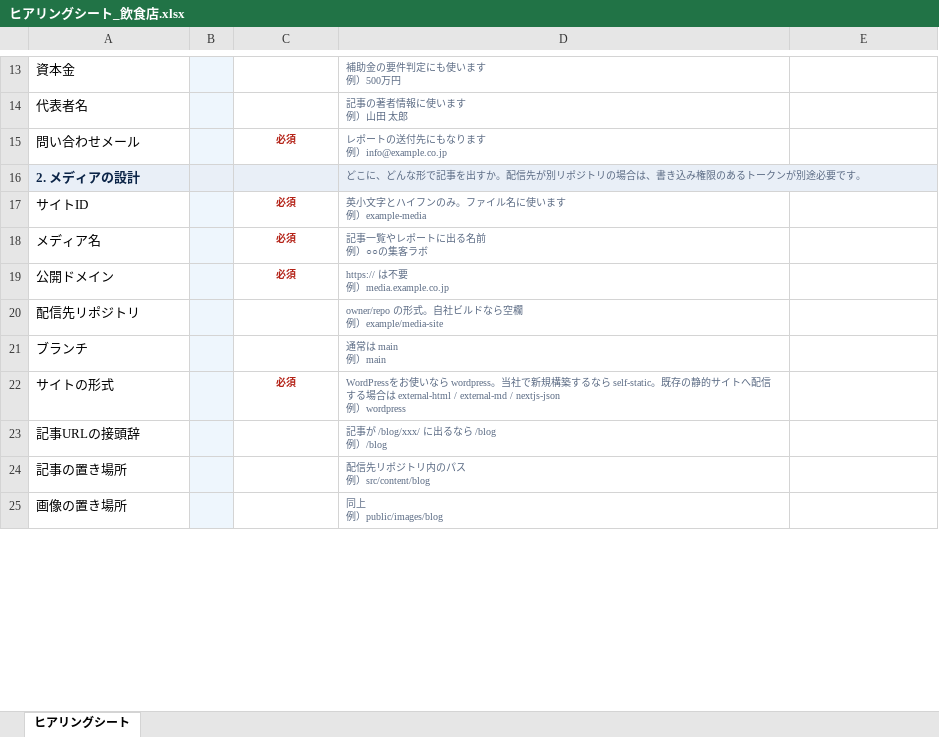
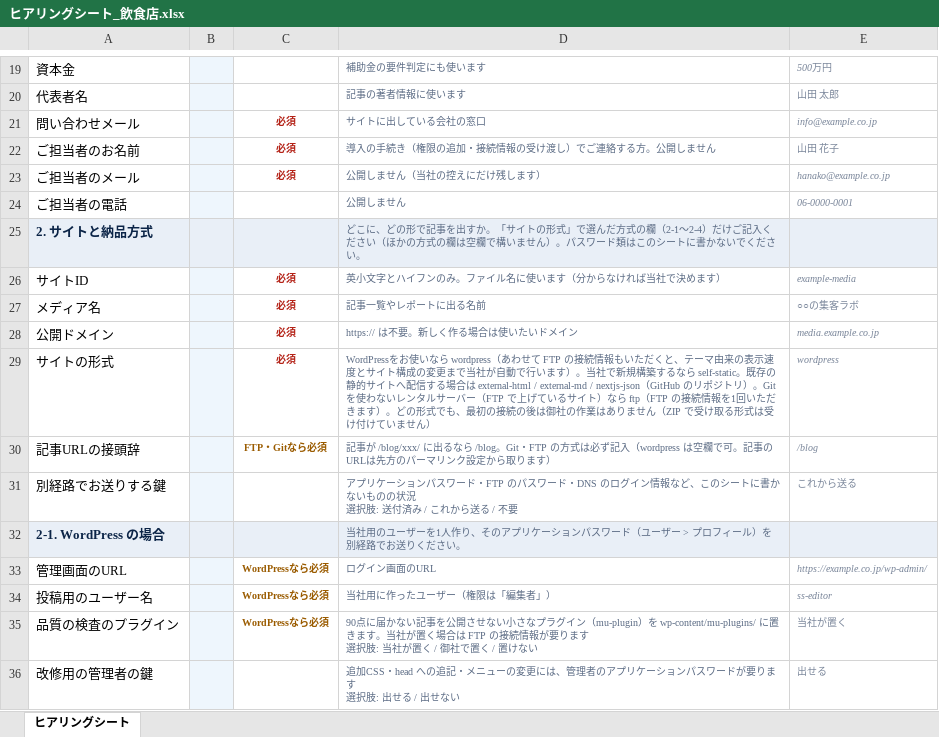
Before and after one commit to yoshi4476/SS-AIO-LP, an Excel workbook: docs/client/ヒアリングシート_飲食店.xlsx, sheet ヒアリングシート, drawn as a sheet; only a part is shown, gaps mark what is left out; values as stored, in another font and other column widths than the file's, no borders; removed rows and columns are numbered as before the commit, all else as after; ↵ is a line break in a cell; the diff covers the shown part only; the diff names each change by its address in the sheet, - before the commit and + after, or states it on an @@ line.

```diff
--- a/docs/client/ヒアリングシート_飲食店.xlsx (sheet ヒアリングシート)
+++ b/docs/client/ヒアリングシート_飲食店.xlsx (sheet ヒアリングシート)
-D19: 補助金の要件判定にも使います ↵ 例）500万円
+D19: 補助金の要件判定にも使います
-E19: (empty)
+E19: 500万円
-D20: 記事の著者情報に使います ↵ 例）山田 太郎
+D20: 記事の著者情報に使います
-E20: (empty)
+E20: 山田 太郎
-D21: レポートの送付先にもなります ↵ 例）info@example.co.jp
+D21: サイトに出している会社の窓口
-E21: (empty)
+E21: info@example.co.jp
-row 16: 2. メディアの設計 |  |  | どこに、どんな形で記事を出すか。配信先が別リポジトリの場合は、書き込み権限のあるトークンが別途必要です。
+row 22: ご担当者のお名前 |  | 必須 | 導入の手続き（権限の追加・接続情報の受け渡し）でご連絡する方。公開しません | 山田 花子
+row 23: ご担当者のメール |  | 必須 | 公開しません（当社の控えにだけ残します） | hanako@example.co.jp
+row 24: ご担当者の電話 |  |  | 公開しません | 06-0000-0001
+row 25: 2. サイトと納品方式 |  |  | どこに、どの形で記事を出すか。「サイトの形式」で選んだ方式の欄（2-1〜2-4）だけご記入ください（ほかの方式の欄は空欄で構いません）。パスワード類はこのシートに書かないでください。
-D26: 英小文字とハイフンのみ。ファイル名に使います ↵ 例）example-media
+D26: 英小文字とハイフンのみ。ファイル名に使います（分からなければ当社で決めます）
-E26: (empty)
+E26: example-media
-D27: 記事一覧やレポートに出る名前 ↵ 例）○○の集客ラボ
+D27: 記事一覧やレポートに出る名前
-E27: (empty)
+E27: ○○の集客ラボ
-D28: https:// は不要 ↵ 例）media.example.co.jp
+D28: https:// は不要。新しく作る場合は使いたいドメイン
-E28: (empty)
+E28: media.example.co.jp
-row 20: 配信先リポジトリ |  |  | owner/repo の形式。自社ビルドなら空欄 ↵ 例）example/media-site
-row 21: ブランチ |  |  | 通常は main ↵ 例）main
-D29: …なら wordpress。当社で新規構築するなら self-static。既存の静的サイトへ配信する場合は external-html / external-md / nextjs-json ↵ 例）wordpress
+D29: …なら wordpress（あわせて FTP の接続情報もいただくと、テーマ由来の表示速度とサイト構成の変更まで当社が自動で行います）。当社で新規構築するなら self-static。既存の静的サイトへ配信する場合は external-html / external-md / nextjs-json（GitHub のリポジトリ）。Git を使わないレンタルサーバー（FTP で上げているサイト）なら ftp（FTP の接続情報を1回いただきます）。どの形式でも、最初の接続の後は御社の作業はありません（ZIP で受け取る形式は受け付けていません）
-E29: (empty)
+E29: wordpress
-C30: (empty)
+C30: FTP・Gitなら必須
-D30: …なら /blog ↵ 例）/blog
+D30: …なら /blog。Git・FTP の方式は必ず記入（wordpress は空欄で可。記事のURLは先方のパーマリンク設定から取ります）
-E30: (empty)
+E30: /blog
-row 24: 記事の置き場所 |  |  | 配信先リポジトリ内のパス ↵ 例）src/content/blog
-row 25: 画像の置き場所 |  |  | 同上 ↵ 例）public/images/blog
+row 31: 別経路でお送りする鍵 |  |  | アプリケーションパスワード・FTP のパスワード・DNS のログイン情報など、このシートに書かないものの状況 ↵ 選択肢: 送付済み / これから送る / 不要 | これから送る
+row 32: 2-1. WordPress の場合 |  |  | 当社用のユーザーを1人作り、そのアプリケーションパスワード（ユーザー > プロフィール）を別経路でお送りください。
+row 33: 管理画面のURL |  | WordPressなら必須 | ログイン画面のURL | https://example.co.jp/wp-admin/
+row 34: 投稿用のユーザー名 |  | WordPressなら必須 | 当社用に作ったユーザー（権限は「編集者」） | ss-editor
+row 35: 品質の検査のプラグイン |  | WordPressなら必須 | 90点に届かない記事を公開させない小さなプラグイン（mu-plugin）を wp-content/mu-plugins/ に置きます。当社が置く場合は FTP の接続情報が要ります ↵ 選択肢: 当社が置く / 御社で置く / 置けない | 当社が置く
+row 36: 改修用の管理者の鍵 |  |  | 追加CSS・head への追記・メニューの変更には、管理者のアプリケーションパスワードが要ります ↵ 選択肢: 出せる / 出せない | 出せる
```
Also changed, not shown: 130 added rows, 41 removed rows, 172 edited cells, cell formats and merged cells elsewhere in this sheet, hidden cells, docs/client/ヒアリングシート.xlsx.
